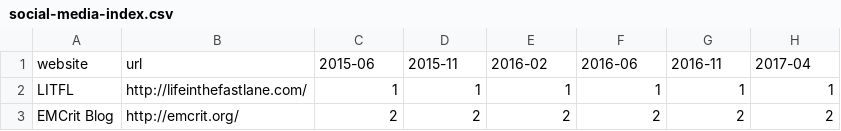
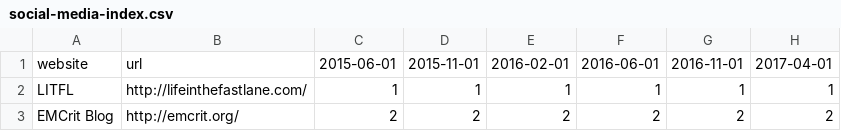
Before and after one commit to aliemteam/datasets, a CSV file: social-media-index.csv, drawn as a sheet; only a part is shown.

Commit message:
adjust dates

```diff
--- a/social-media-index.csv
+++ b/social-media-index.csv
@@ -1,2 +1,2 @@
-website,url,2015-06,2015-11,2016-02,2016-06,2016-11,2017-04
+website,url,2015-06-01,2015-11-01,2016-02-01,2016-06-01,2016-11-01,2017-04-01
 LITFL,http://lifeinthefastlane.com/,1,1,1,1,1,1
```
